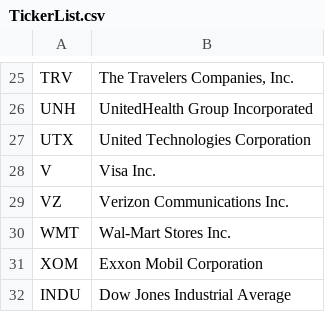
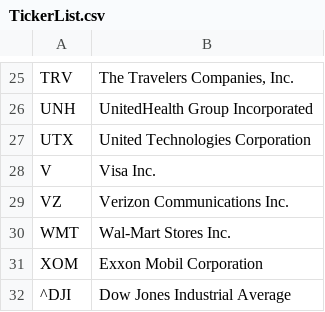
Before and after one commit to BMMaliK/StatFinance, a CSV file: TickerList.csv, drawn as a sheet; only a part is shown, gaps mark what is left out.

```diff
--- a/TickerList.csv
+++ b/TickerList.csv
@@ -31,2 +31,2 @@ WMT;Wal-Mart Stores Inc.
 XOM;Exxon Mobil Corporation
-INDU;Dow Jones Industrial Average
+^DJI;Dow Jones Industrial Average
```
Also changed, not shown: 3 other files.
